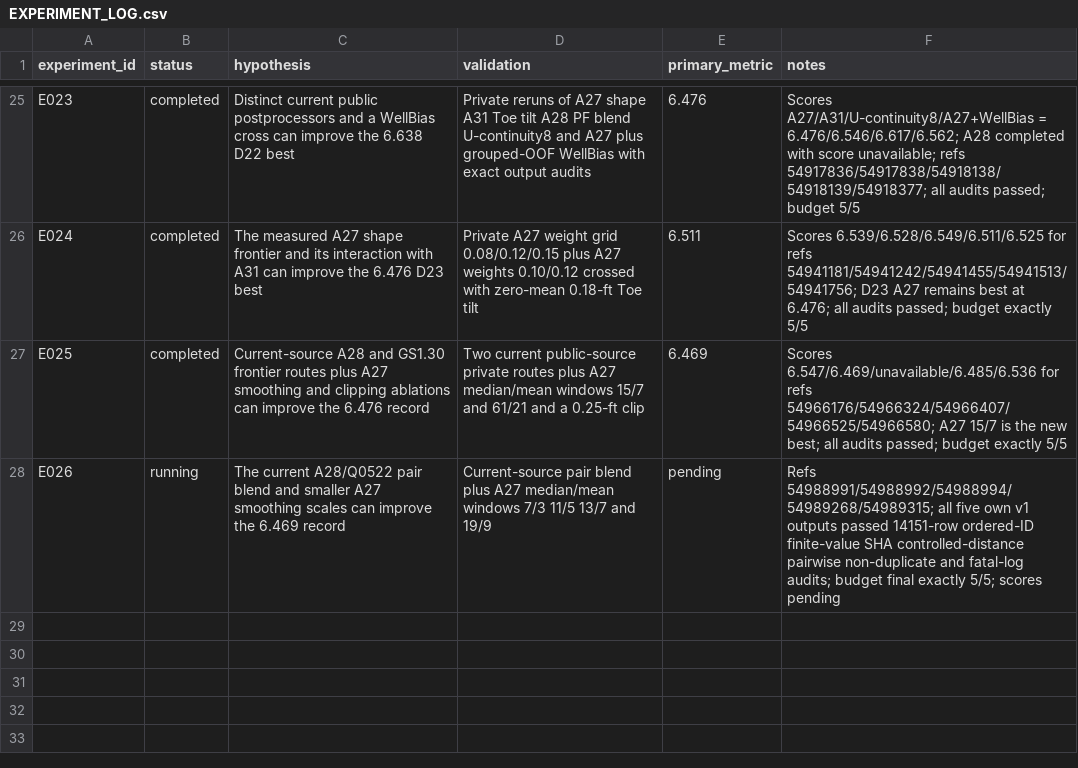
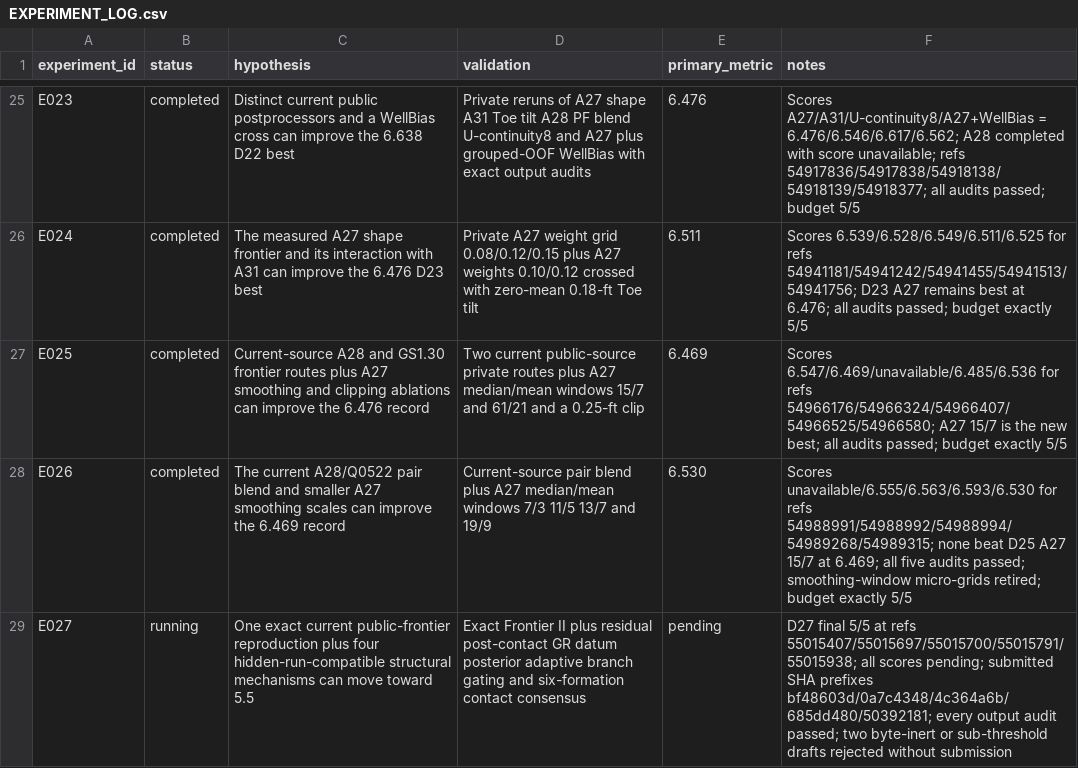
Before and after one commit to whzy3185/kaggleROG, a CSV file: experiments/EXPERIMENT_LOG.csv, drawn as a sheet; only a part is shown, gaps mark what is left out.

Commit message:
complete D27 structural submission slate

```diff
--- a/experiments/EXPERIMENT_LOG.csv
+++ b/experiments/EXPERIMENT_LOG.csv
@@ -27,2 +27,3 @@ E024,completed,"The measured A27 shape frontier and its interaction with A31 can
 E025,completed,"Current-source A28 and GS1.30 frontier routes plus A27 smoothing and clipping ablations can improve the 6.476 record","Two current public-source private routes plus A27 median/mean windows 15/7 and 61/21 and a 0.25-ft clip",6.469,"Scores 6.547/6.469/unavailable/6.485/6.536 for refs 54966176/54966324/54966407/54966525/54966580; A27 15/7 is the new best; all audits passed; budget exactly 5/5"
-E026,running,"The current A28/Q0522 pair blend and smaller A27 smoothing scales can improve the 6.469 record","Current-source pair blend plus A27 median/mean windows 7/3 11/5 13/7 and 19/9",pending,"Refs 54988991/54988992/54988994/54989268/54989315; all five own v1 outputs passed 14151-row ordered-ID finite-value SHA controlled-distance pairwise non-duplicate and fatal-log audits; budget final exactly 5/5; scores pending"
+E026,completed,"The current A28/Q0522 pair blend and smaller A27 smoothing scales can improve the 6.469 record","Current-source pair blend plus A27 median/mean windows 7/3 11/5 13/7 and 19/9",6.530,"Scores unavailable/6.555/6.563/6.593/6.530 for refs 54988991/54988992/54988994/54989268/54989315; none beat D25 A27 15/7 at 6.469; all five audits passed; smoothing-window micro-grids retired; budget exactly 5/5"
+E027,running,"One exact current public-frontier reproduction plus four hidden-run-compatible structural mechanisms can move toward 5.5","Exact Frontier II plus residual post-contact GR datum posterior adaptive branch gating and six-formation contact consensus",pending,"D27 final 5/5 at refs 55015407/55015697/55015700/55015791/55015938; all scores pending; submitted SHA prefixes bf48603d/0a7c4348/4c364a6b/685dd480/50392181; every output audit passed; two byte-inert or sub-threshold drafts rejected without submission"
```
Also changed, not shown: 5 other files.
